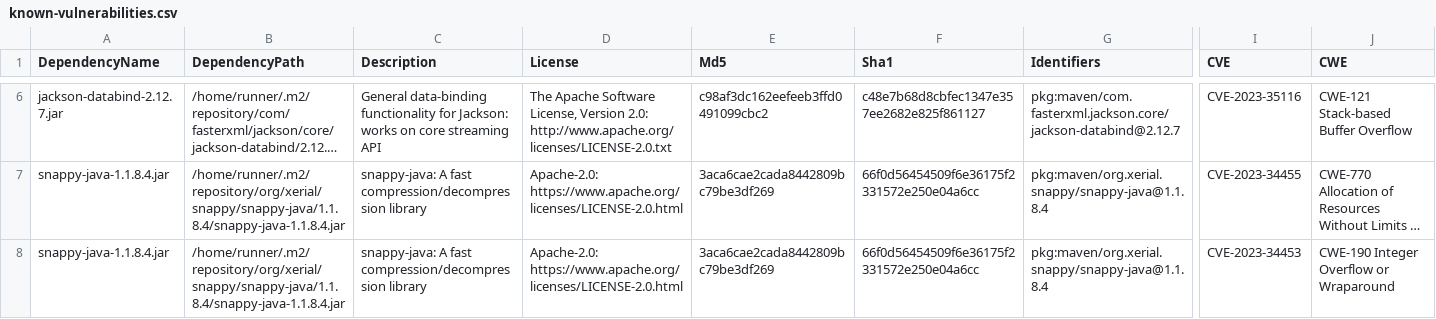
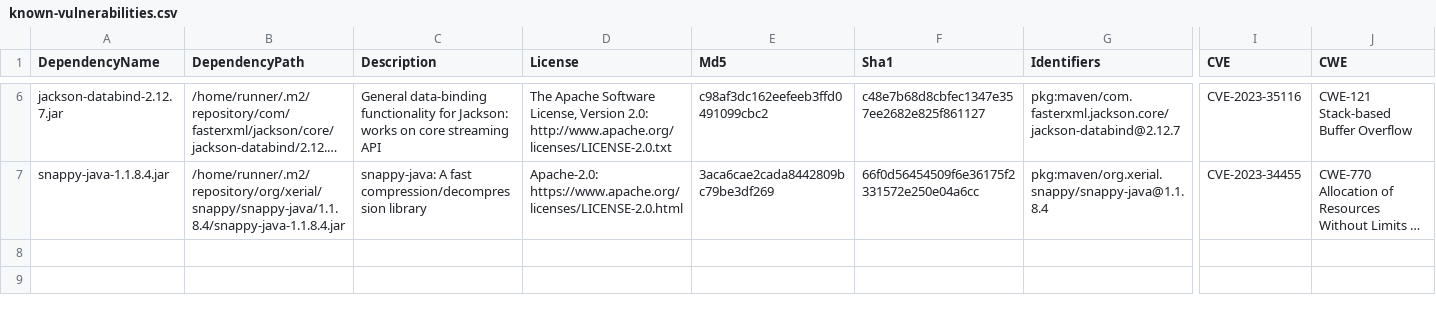
Before and after one commit to piotr-yuxuan/nabab, a CSV file: doc/known-vulnerabilities.csv, drawn as a sheet; only a part is shown, gaps mark what is left out; long unchanged cells end in …; rows hold the shown columns only; the diff names each change by its address in the sheet, - before the commit and + after, or states it on an @@ line.

Commit message:
Update known vulnerabilities

```diff
--- a/doc/known-vulnerabilities.csv
+++ b/doc/known-vulnerabilities.csv
-row 8: snappy-java-1.1.8.4.jar | /home/runner/.m2/repository/org/xerial/snappy/snappy-java/1.1.8.4/snappy-java-1.1.8.4.jar | snappy-java: A fast compression/decompression library | Apache-2.0: https://www.apache.org/licenses/LICENSE-2.0.html | 3aca6cae2cada8442809bc79be3df269 | 66f0d56454509f6e36175f2331572e250e04a6cc | pkg:maven/org.xerial.snappy/snappy-java@1.1.8.4 | CVE-2023-34453 | CWE-190 Integer Overflow or Wraparound
```
